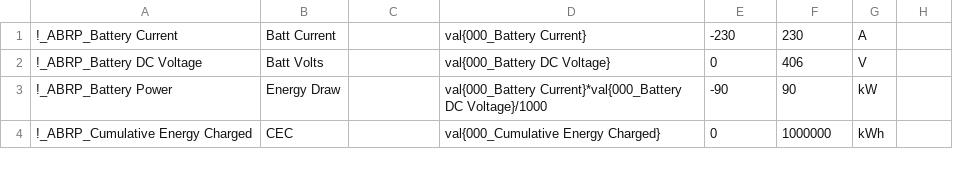
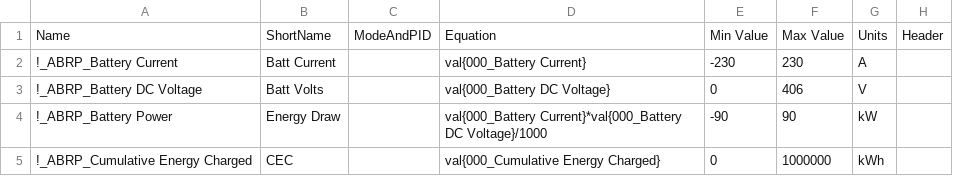
Before and after one commit to Krolow93/OBD-PIDs-for-HKMC-EVs, a CSV file: Hyundai Kona EV & Kia Niro EV/extendedpids/ABRP Only pids/ABRP_only_Kona&Niro_PIDs.csv, drawn as a sheet; only a part is shown; the diff names each change by its address in the sheet, - before the commit and + after, or states it on an @@ line.

Commit message:
Update ABRP_only_Kona&Niro_PIDs.csv

```diff
--- a/Hyundai Kona EV & Kia Niro EV/extendedpids/ABRP Only pids/ABRP_only_Kona&Niro_PIDs.csv
+++ b/Hyundai Kona EV & Kia Niro EV/extendedpids/ABRP Only pids/ABRP_only_Kona&Niro_PIDs.csv
+row 1: Name | ShortName | ModeAndPID | Equation | Min Value | Max Value | Units | Header
```
